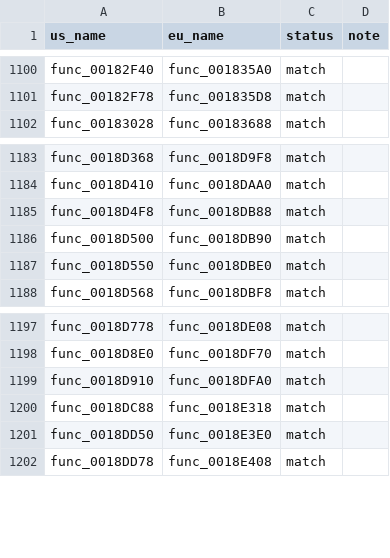
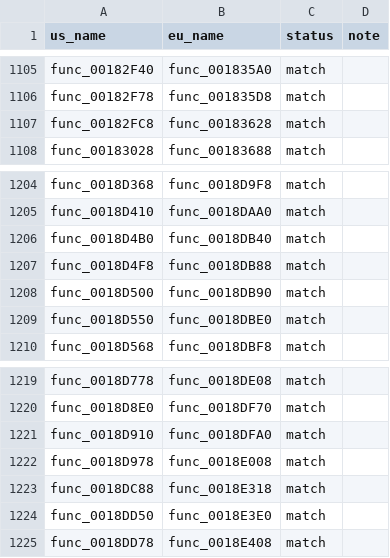
Before and after one commit to OpenThievius/sly1-decomp, a TSV file: config/eu/c_status.tsv, drawn as a sheet; only a part is shown, gaps mark what is left out; the diff covers the shown part only.

Commit message:
chore(progress): 1,978 of 4,766 functions (PAL 1,894 of 4,791)
Regenerated by tools/version_check.py and tools/progress.py after the
wave 1 commit above. Verified: tools/build.py prints MATCH with 1978
functions on US; tools/version_check.py reports 28 absent, 48 differs,
8 error, 1894 match on PAL; tools/progress.py reports US 1978 of 4766
functions (14.38% of code) and PAL 1894 of 4791 (13.55%).

```diff
--- a/config/eu/c_status.tsv
+++ b/config/eu/c_status.tsv
@@ -1101,2 +1106,3 @@ func_00182F40	func_001835A0	match
 func_00182F78	func_001835D8	match	
+func_00182FC8	func_00183628	match	
 func_00183028	func_00183688	match	
@@ -1184,2 +1205,3 @@ func_0018D368	func_0018D9F8	match
 func_0018D410	func_0018DAA0	match	
+func_0018D4B0	func_0018DB40	match	
 func_0018D4F8	func_0018DB88	match	
@@ -1199,2 +1221,3 @@ func_0018D8E0	func_0018DF70	match
 func_0018D910	func_0018DFA0	match	
+func_0018D978	func_0018E008	match	
 func_0018DC88	func_0018E318	match	
```
Also changed, not shown: 23 added rows elsewhere in this file, 3 other files.
